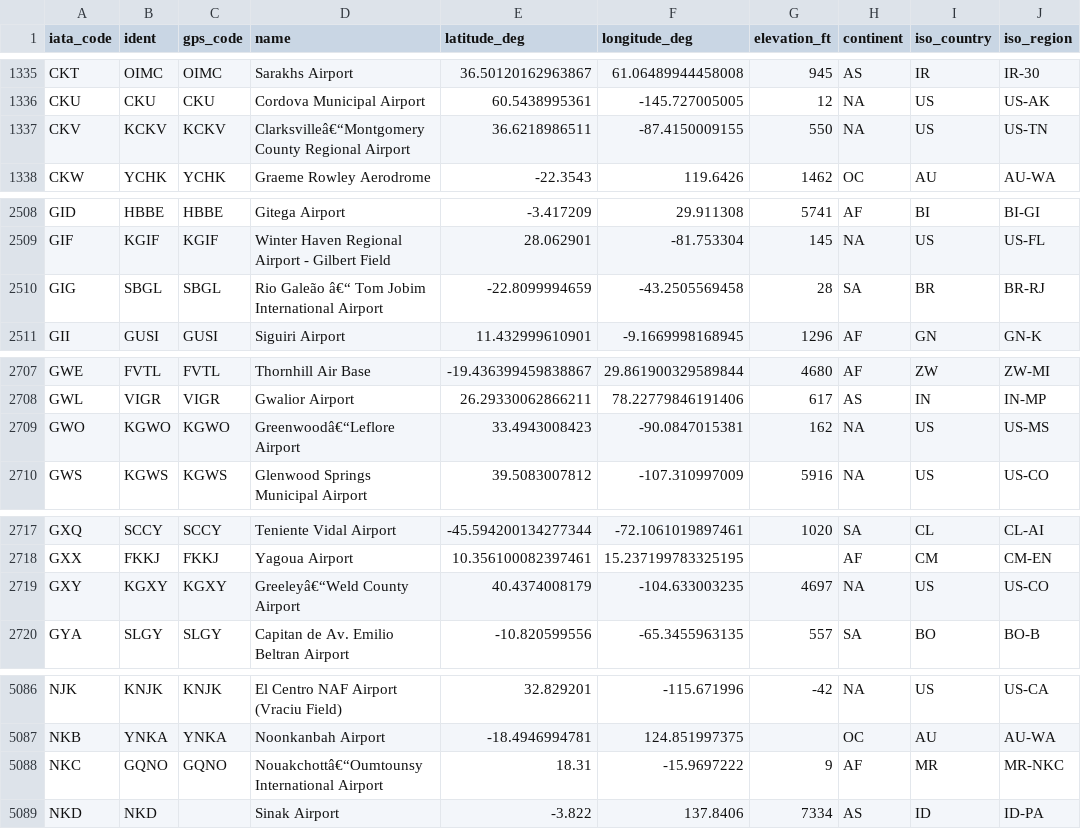
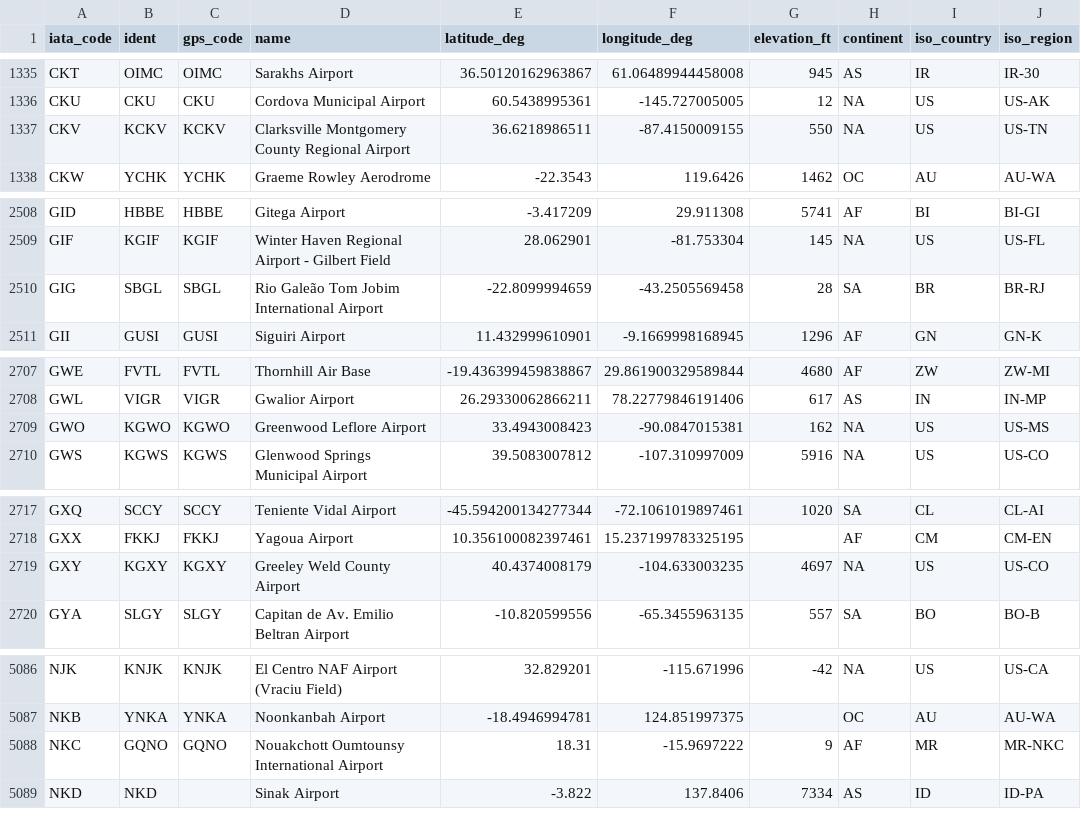
Before and after one commit to GeneralDeGaulle/i_fly_bernard, a CSV file: input/airports.csv, drawn as a sheet; only a part is shown, gaps mark what is left out; the diff covers the shown part only; the diff names each change by its address in the sheet, - before the commit and + after, or states it on an @@ line.

```diff
--- a/input/airports.csv
+++ b/input/airports.csv
-D1337 (name): Clarksvilleâ€“Montgomery County Regional…
+D1337 (name): Clarksville Montgomery County Regional…
-D2510 (name): Rio Galeão â€“ Tom Jobim International Airport
+D2510 (name): Rio Galeão Tom Jobim International Airport
-D2709 (name): Greenwoodâ€“Leflore Airport
+D2709 (name): Greenwood Leflore Airport
-D2719 (name): Greeleyâ€“Weld County Airport
+D2719 (name): Greeley Weld County Airport
-D5088 (name): Nouakchottâ€“Oumtounsy International Airport
+D5088 (name): Nouakchott Oumtounsy International Airport
```
Also changed, not shown: 9 edited cells elsewhere in this file, input/avions.csv, output/F-HFHP/F-HFHP_flight_data_all.csv, 4 other files.
